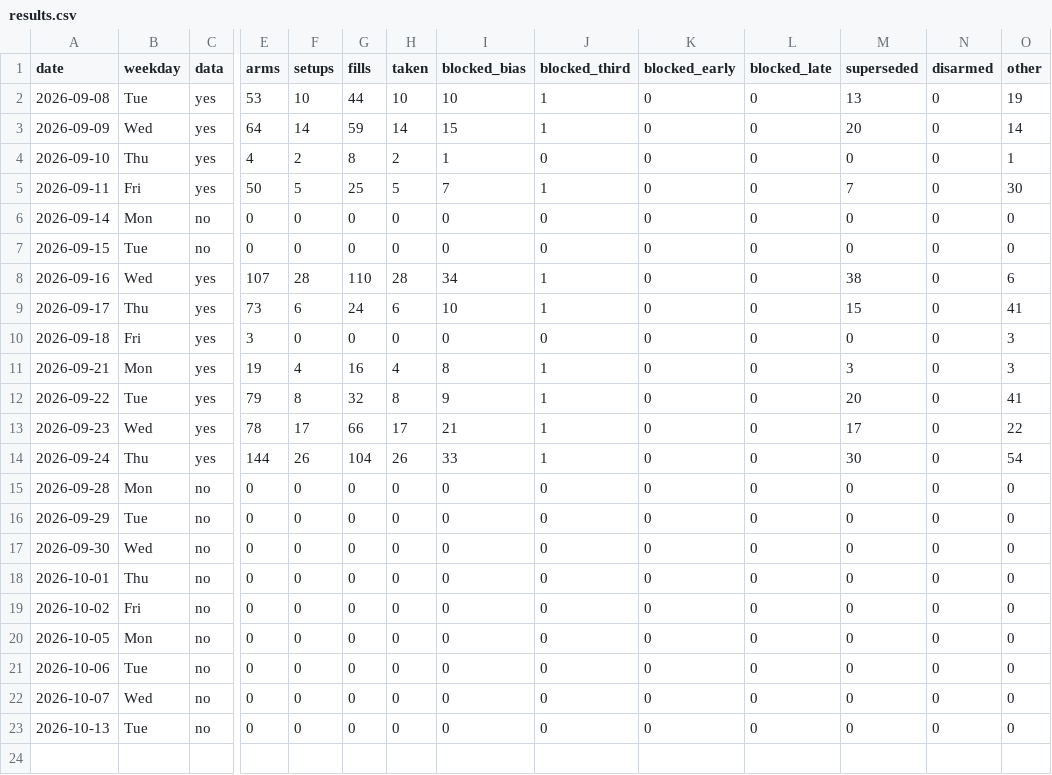
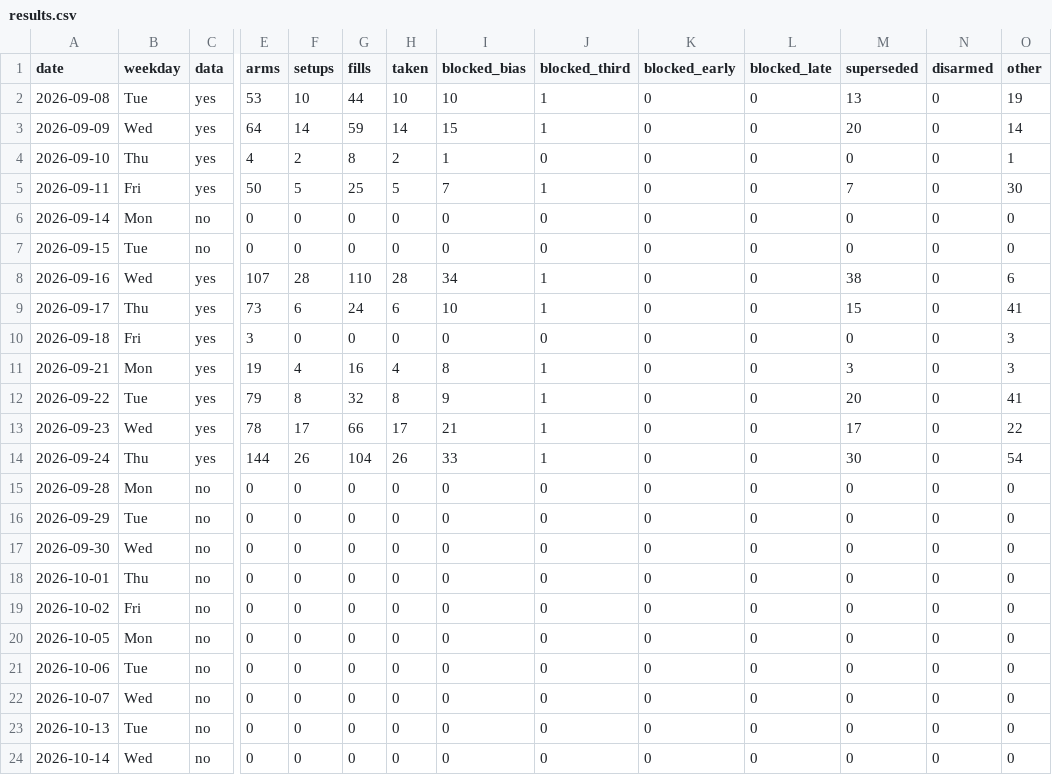
Before and after one commit to higneyintl/einstein-forward, a CSV file: data/results.csv, drawn as a sheet; only a part is shown, gaps mark what is left out; rows hold the shown columns only; the diff names each change by its address in the sheet, - before the commit and + after, or states it on an @@ line.

```diff
--- a/data/results.csv
+++ b/data/results.csv
+row 24: 2026-10-14 | Wed | no | 0 | 0 | 0 | 0 | 0 | 0 | 0 | 0 | 0 | 0 | 0
```
Also changed, not shown: 1 other file.
